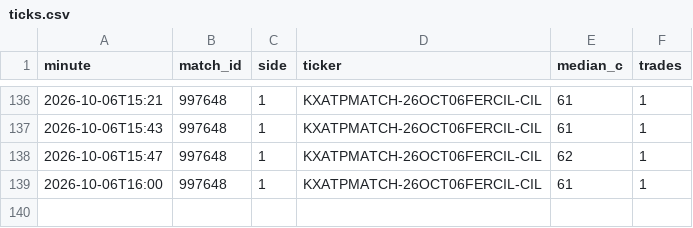
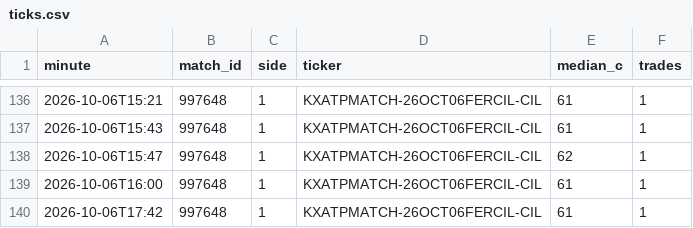
Before and after one commit to Teemotaij/KalshiWatch, a CSV file: ticks.csv, drawn as a sheet; only a part is shown, gaps mark what is left out.

```diff
--- a/ticks.csv
+++ b/ticks.csv
@@ -139 +139,2 @@ minute,match_id,side,ticker,median_c,trades
 2026-10-06T16:00,997648,1,KXATPMATCH-26OCT06FERCIL-CIL,61,1
+2026-10-06T17:42,997648,1,KXATPMATCH-26OCT06FERCIL-CIL,61,1
```
Also changed, not shown: 1 other file.
